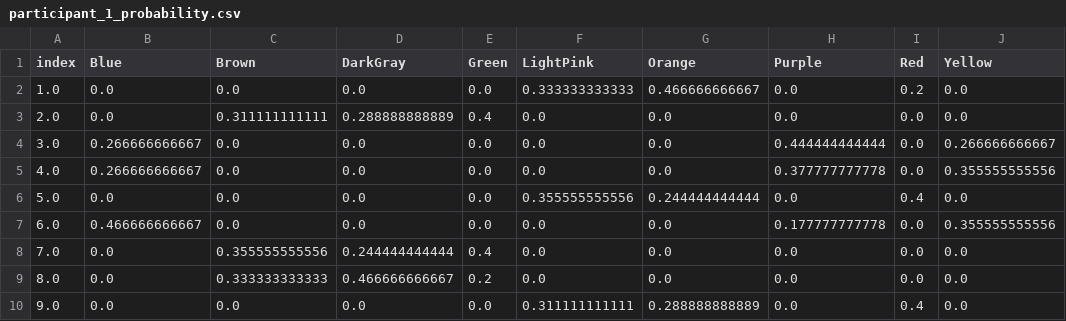
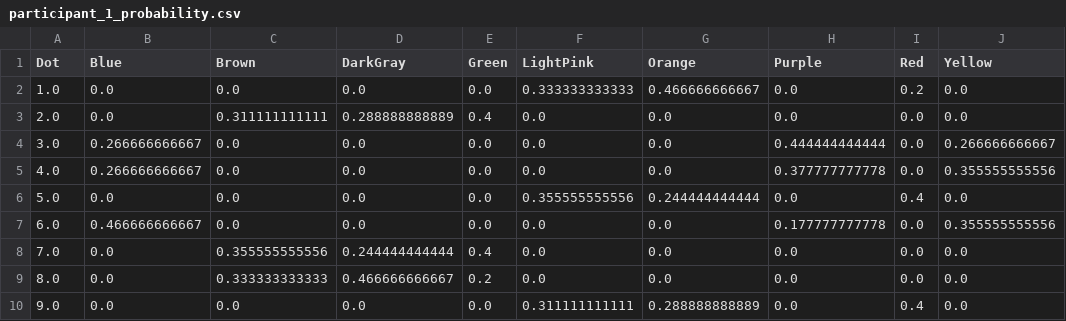
Before and after one commit to FinnLandLab/olive, a CSV file: participants/1/participant_1_probability.csv (was participants/probabilities/participant_1_probability.csv), drawn as a sheet; only a part is shown; the diff names each change by its address in the sheet, - before the commit and + after, or states it on an @@ line.

Commit message:
Add participant test items

```diff
--- a/participants/probabilities/participant_1_probability.csv
+++ b/participants/1/participant_1_probability.csv
-A1: index
+A1: Dot
```
Also changed, not shown: participants/2/participant_2_probability.csv, participants/3/participant_3_probability.csv, 45 other files.
